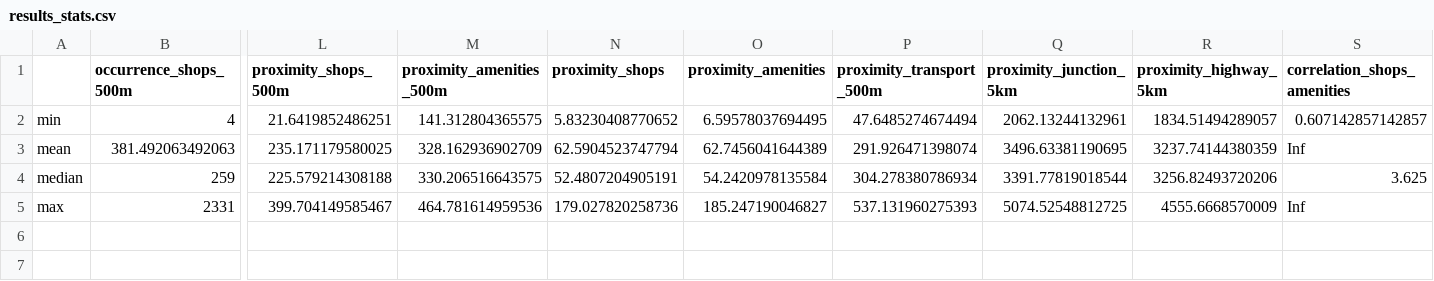
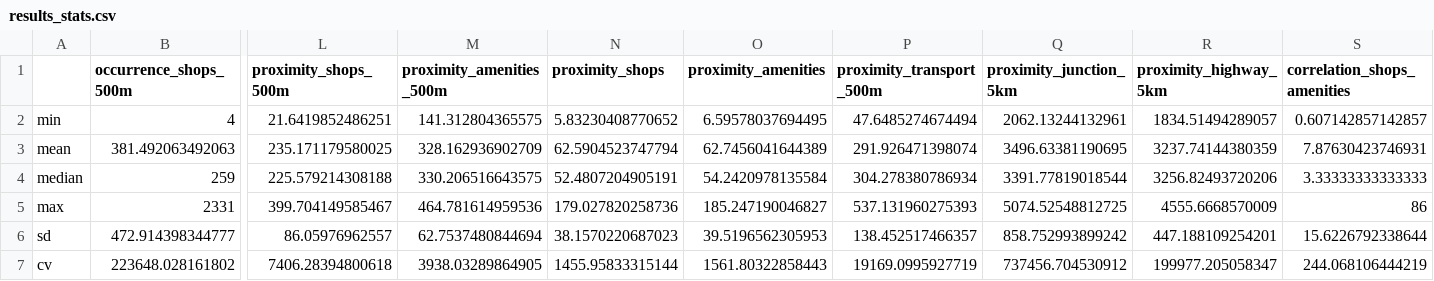
Before and after one commit to karpfen/london-shopping-malls, a CSV file: csv/results_stats.csv, drawn as a sheet; only a part is shown, gaps mark what is left out; rows hold the shown columns only; the diff names each change by its address in the sheet, - before the commit and + after, or states it on an @@ line.

```diff
--- a/csv/results_stats.csv
+++ b/csv/results_stats.csv
-S3 (correlation_shops_amenities): Inf
+S3 (correlation_shops_amenities): 7.87630423746931
-S4 (correlation_shops_amenities): 3.625
+S4 (correlation_shops_amenities): 3.33333333333333
-S5 (correlation_shops_amenities): Inf
+S5 (correlation_shops_amenities): 86
+row 6: sd | 472.914398344777 | 86.05976962557 | 62.7537480844694 | 38.1570220687023 | 39.5196562305953 | 138.452517466357 | 858.752993899242 | 447.188109254201 | 15.6226792338644
+row 7: cv | 223648.028161802 | 7406.28394800618 | 3938.03289864905 | 1455.95833315144 | 1561.80322858443 | 19169.0995927719 | 737456.704530912 | 199977.205058347 | 244.068106444219
```
Also changed, not shown: csv/results.csv, csv/results_hex_stats.csv, 1 other file.
